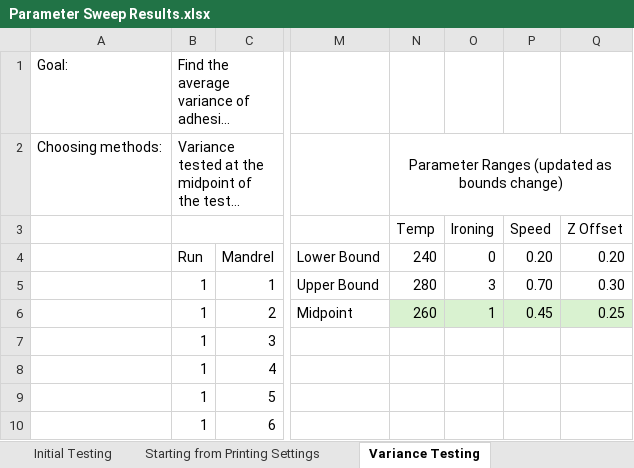
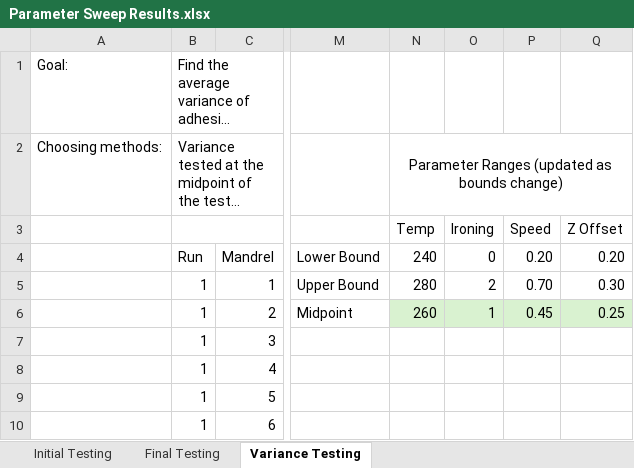
Before and after one commit to KentumRIT/Cylindrical-4th-Axis-Printer, an Excel workbook: Prusa Work/Adhesion Testing/Parameter Sweep Results.xlsx, sheet Variance Testing, drawn as a sheet; only a part is shown, gaps mark what is left out; long unchanged cells end in …; values as stored, in another font and other column widths than the file's, no borders; table styles not drawn; the diff names each change by its address in the sheet, - before the commit and + after, or states it on an @@ line.

```diff
--- a/Prusa Work/Adhesion Testing/Parameter Sweep Results.xlsx (sheet Variance Testing)
+++ b/Prusa Work/Adhesion Testing/Parameter Sweep Results.xlsx (sheet Variance Testing)
-sheet tab: Starting from Printing Settings
+sheet tab: Final Testing
-O5: 3
+O5: 2
```
Also changed, not shown: sheet Final Testing, sheet Initial Testing, 6 other files.
